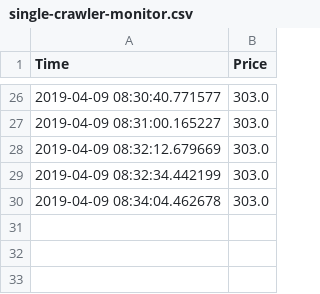
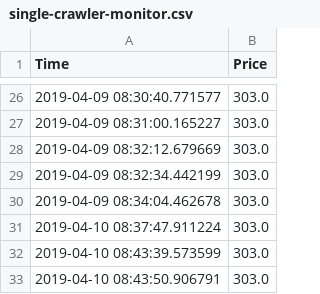
Before and after one commit to Dom-Dermann/az-crawler, a CSV file: single-crawler-monitor.csv, drawn as a sheet; only a part is shown, gaps mark what is left out.

```diff
--- a/single-crawler-monitor.csv
+++ b/single-crawler-monitor.csv
@@ -30 +30,4 @@ Time,Price
 2019-04-09 08:34:04.462678,303.0
+2019-04-10 08:37:47.911224,303.0
+2019-04-10 08:43:39.573599,303.0
+2019-04-10 08:43:50.906791,303.0
```
Also changed, not shown: 3 other files.
